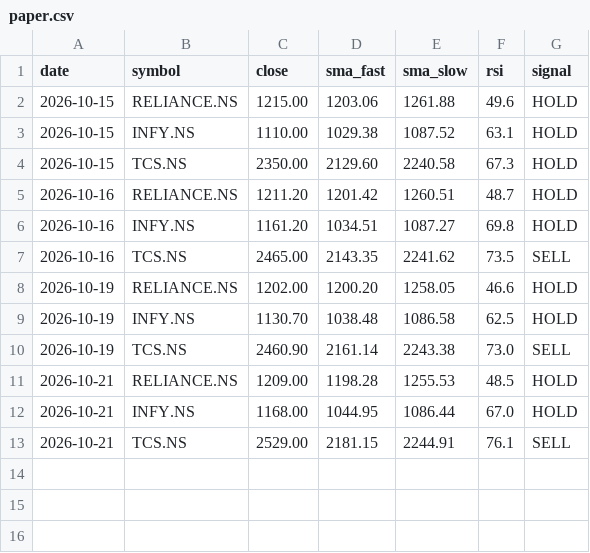
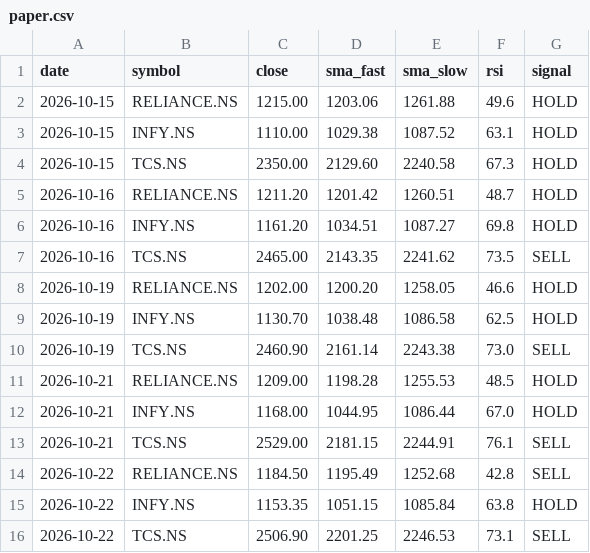
Before and after one commit to Tarakesh17/stock-helper, a CSV file: state/paper.csv, drawn as a sheet.

```diff
--- a/state/paper.csv
+++ b/state/paper.csv
@@ -13 +13,4 @@ date,symbol,close,sma_fast,sma_slow,rsi,signal
 2026-10-21,TCS.NS,2529.00,2181.15,2244.91,76.1,SELL
+2026-10-22,RELIANCE.NS,1184.50,1195.49,1252.68,42.8,SELL
+2026-10-22,INFY.NS,1153.35,1051.15,1085.84,63.8,HOLD
+2026-10-22,TCS.NS,2506.90,2201.25,2246.53,73.1,SELL
```
Also changed, not shown: state/predictions.csv, 4 other files.
